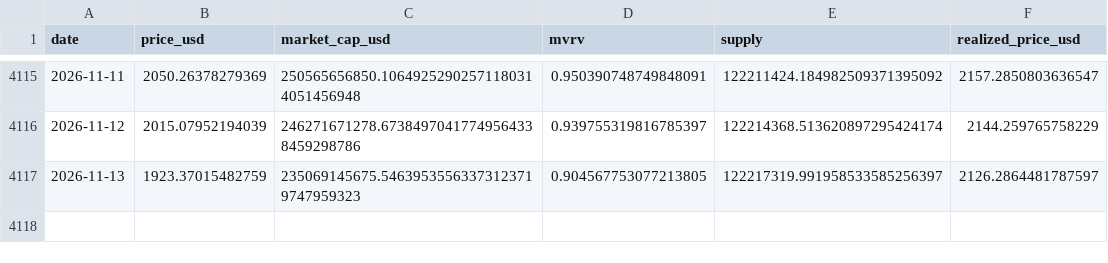
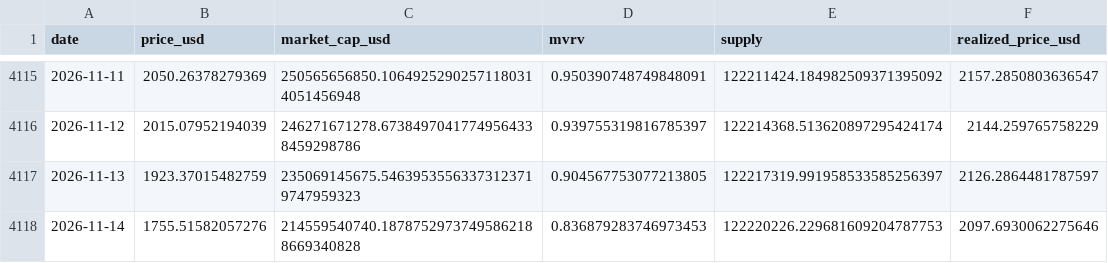
Before and after one commit to MaxMtn/crypto-cycles-btc, a CSV file: data/eth_metrics.csv, drawn as a sheet; only a part is shown, gaps mark what is left out.

```diff
--- a/data/eth_metrics.csv
+++ b/data/eth_metrics.csv
@@ -4117 +4117,2 @@ date,price_usd,market_cap_usd,mvrv,supply,realized_price_usd
 2026-11-13,1923.37015482759,235069145675.54639535563373123719747959323,0.904567753077213805,122217319.991958533585256397,2126.2864481787597
+2026-11-14,1755.51582057276,214559540740.18787529737495862188669340828,0.836879283746973453,122220226.229681609204787753,2097.6930062275646
```
Also changed, not shown: data/btc_metrics.csv, data/eth_cycles.csv, 6 other files.
